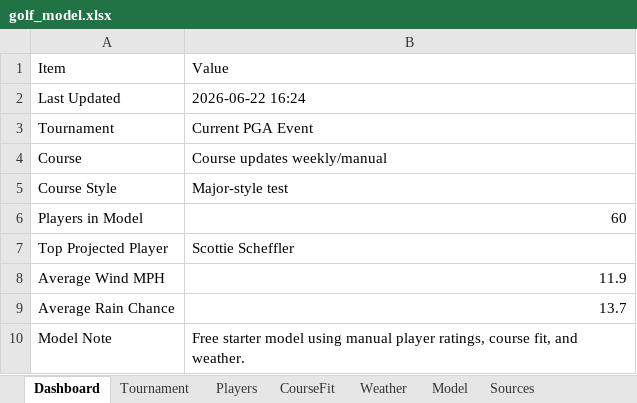
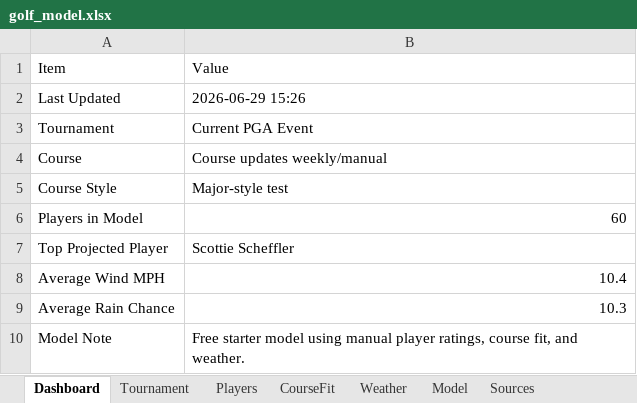
Before and after one commit to dokeefe12/golf-model, an Excel workbook: golf_model.xlsx, sheet Dashboard, drawn as a sheet; values as stored, in another font and other column widths than the file's, no borders; the diff names each change by its address in the sheet, - before the commit and + after, or states it on an @@ line.

```diff
--- a/golf_model.xlsx (sheet Dashboard)
+++ b/golf_model.xlsx (sheet Dashboard)
-B2: 2026-06-22 16:24
+B2: 2026-06-29 15:26
-B8: 11.9
+B8: 10.4
-B9: 13.7
+B9: 10.3
```
Also changed, not shown: sheet Weather.
